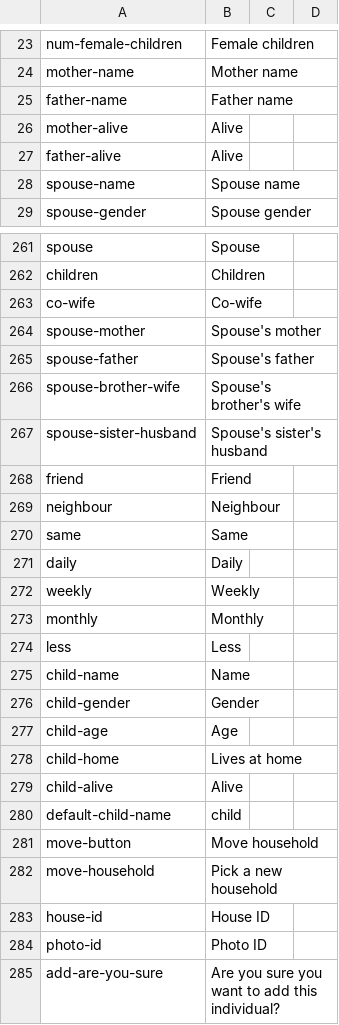
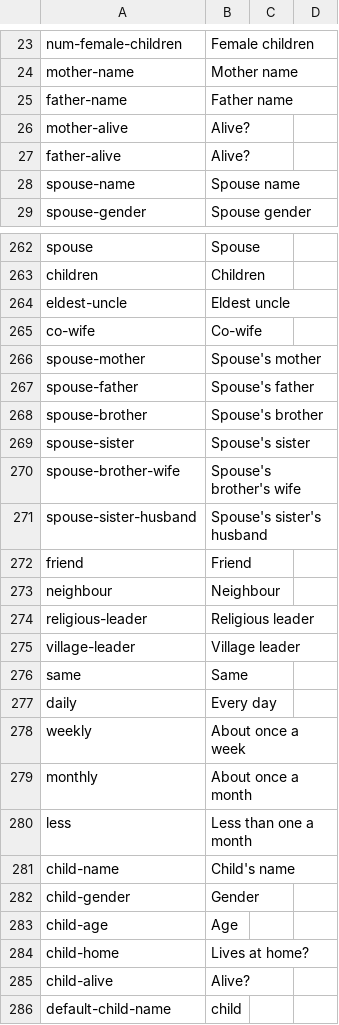
Before and after one commit to nebogeo/symbai, a CSV file: translations.csv, drawn as a sheet; only a part is shown, gaps mark what is left out; the shorter side is filled out with more unchanged rows; the diff covers the shown part only.

```diff
--- a/translations.csv
+++ b/translations.csv
@@ -25,4 +25,4 @@ mother-name, "Mother name"
 father-name, "Father name"
-mother-alive, "Alive"
-father-alive, "Alive"
+mother-alive, "Alive?"
+father-alive, "Alive?"
 spouse-name, "Spouse name"
@@ -262,2 +263,3 @@ spouse, "Spouse", ""
 children, "Children", ""
+eldest-uncle, "Eldest uncle"
 co-wife, "Co-wife", ""
@@ -265,2 +267,4 @@ spouse-mother, "Spouse's mother", ""
 spouse-father, "Spouse's father", ""
+spouse-brother, "Spouse's brother", ""
+spouse-sister, "Spouse's sister", ""
 spouse-brother-wife, "Spouse's brother's wife", ""
@@ -269,12 +273,14 @@ friend, "Friend", ""
 neighbour, "Neighbour", ""
+religious-leader, "Religious leader", ""
+village-leader, "Village leader", ""
 same, "Same", ""
-daily, "Daily", ""
-weekly, "Weekly", ""
-monthly, "Monthly", ""
-less, "Less", ""
-child-name, "Name"
+daily, "Every day", ""
+weekly, "About once a week", ""
+monthly, "About once a month", ""
+less, "Less than one a month", ""
+child-name, "Child's name"
 child-gender, "Gender"
 child-age, "Age"
-child-home, "Lives at home"
-child-alive, "Alive"
+child-home, "Lives at home?"
+child-alive, "Alive?"
 default-child-name, "child"
```
Also changed, not shown: 14 added rows, 2 removed rows and 8 edited cells elsewhere in this file, 7 other files.
